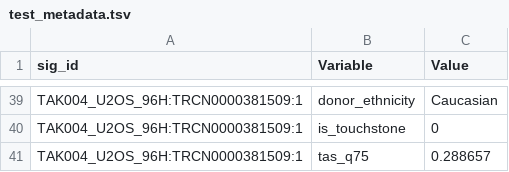
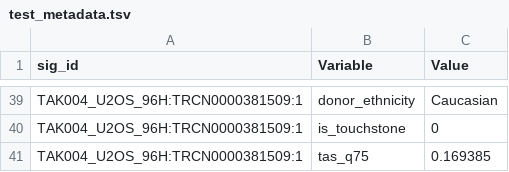
Before and after one commit to srp33/Wishes, a TSV file: LINCS_PhaseI_Level5/test_metadata.tsv, drawn as a sheet; only a part is shown, gaps mark what is left out.

Commit message:
fixed last test case

```diff
--- a/LINCS_PhaseI_Level5/test_metadata.tsv
+++ b/LINCS_PhaseI_Level5/test_metadata.tsv
@@ -40,2 +40,2 @@ TAK004_U2OS_96H:TRCN0000381509:1	donor_ethnicity	Caucasian
 TAK004_U2OS_96H:TRCN0000381509:1	is_touchstone	0
-TAK004_U2OS_96H:TRCN0000381509:1	tas_q75	0.288657
+TAK004_U2OS_96H:TRCN0000381509:1	tas_q75	0.169385
```
